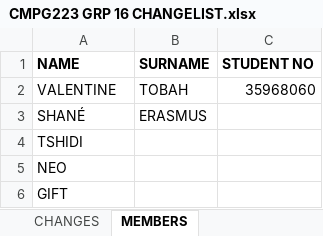
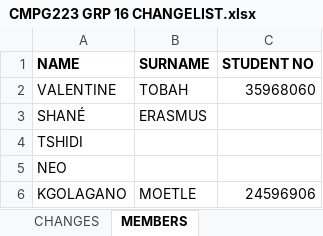
Before and after one commit to valentinetobah/StatsSAQuestionnaireApp, an Excel workbook: CMPG223 GRP 16 CHANGELIST.xlsx, sheet MEMBERS, drawn as a sheet; values as stored, in another font and other column widths than the file's, no borders; removed rows and columns are numbered as before the commit, all else as after; the diff names each change by its address in the sheet, - before the commit and + after, or states it on an @@ line.

```diff
--- a/CMPG223 GRP 16 CHANGELIST.xlsx (sheet MEMBERS)
+++ b/CMPG223 GRP 16 CHANGELIST.xlsx (sheet MEMBERS)
-row 6: GIFT
+row 6: KGOLAGANO | MOETLE | 24596906
```
Also changed, not shown: sheet CHANGES, 15 other files.
